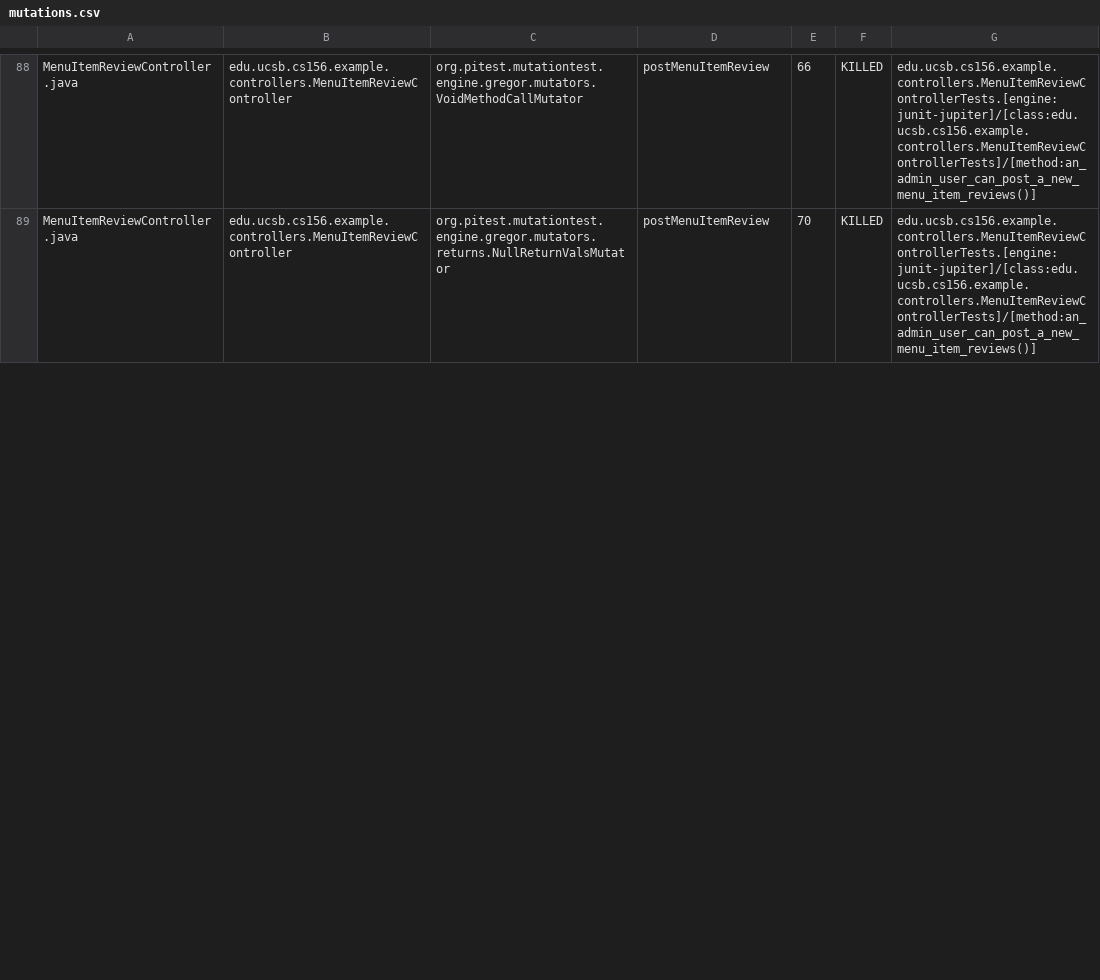
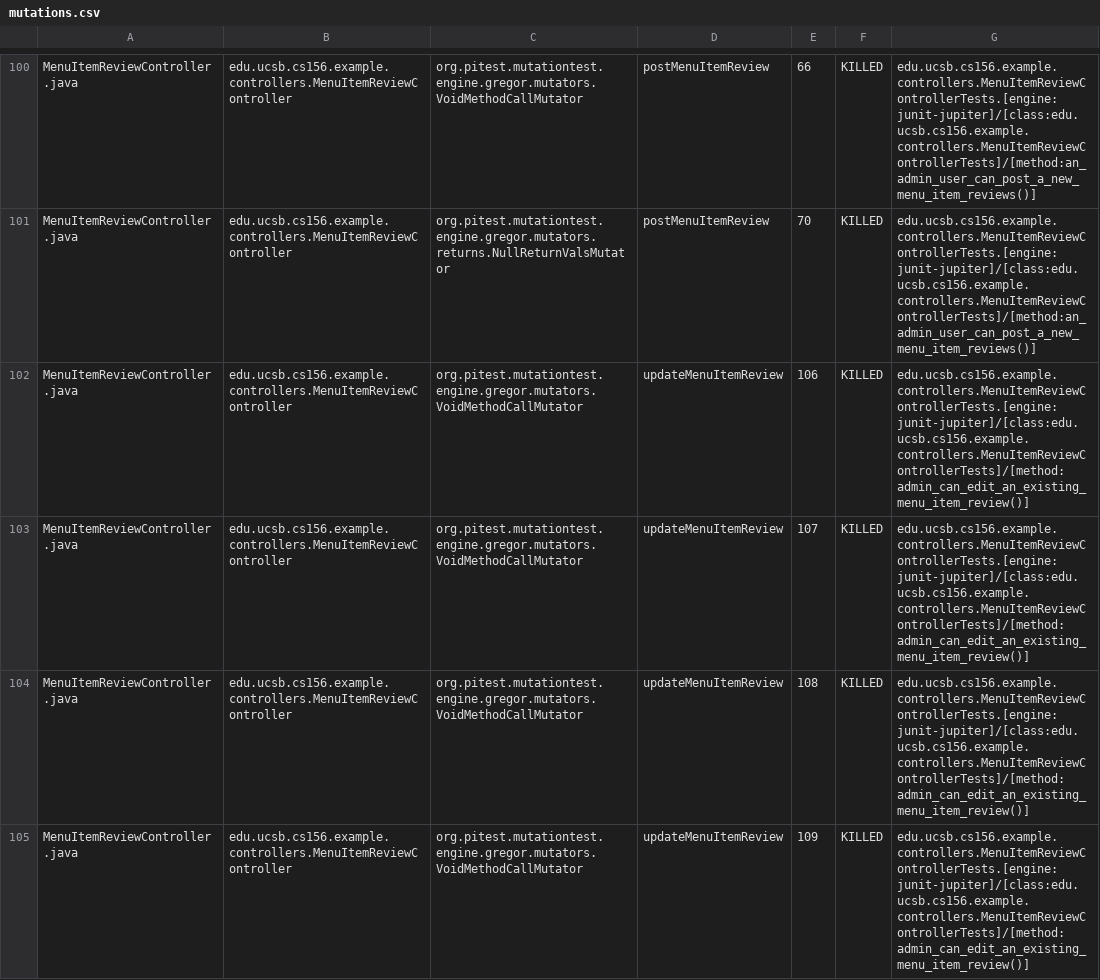
Before and after one commit to ucsb-cs156-s24/team02-s24-4pm-4, a CSV file: pitest/mutations.csv, drawn as a sheet; only a part is shown, gaps mark what is left out; the diff covers the shown part only; the diff names each change by its address in the sheet, - before the commit and + after, or states it on an @@ line.

Commit message:
Deploying to gh-pages from @ ucsb-cs156-s24/team02-s24-4pm-4@76ed29d59266ce26c47a7c02d7abbc7e89483095 🚀

```diff
--- a/pitest/mutations.csv
+++ b/pitest/mutations.csv
+row 102: MenuItemReviewController.java | edu.ucsb.cs156.example.controllers.MenuItemReviewController | org.pitest.mutationtest.engine.gregor.mutators.VoidMethodCallMutator | updateMenuItemReview | 106 | KILLED | edu.ucsb.cs156.example.controllers.MenuItemReviewControllerTests.[engine:junit-jupiter]/[class:edu.ucsb.cs156.example.controllers.MenuItemReviewControllerTests]/[method:admin_can_edit_an_existing_menu_item_review()]
+row 103: MenuItemReviewController.java | edu.ucsb.cs156.example.controllers.MenuItemReviewController | org.pitest.mutationtest.engine.gregor.mutators.VoidMethodCallMutator | updateMenuItemReview | 107 | KILLED | edu.ucsb.cs156.example.controllers.MenuItemReviewControllerTests.[engine:junit-jupiter]/[class:edu.ucsb.cs156.example.controllers.MenuItemReviewControllerTests]/[method:admin_can_edit_an_existing_menu_item_review()]
+row 104: MenuItemReviewController.java | edu.ucsb.cs156.example.controllers.MenuItemReviewController | org.pitest.mutationtest.engine.gregor.mutators.VoidMethodCallMutator | updateMenuItemReview | 108 | KILLED | edu.ucsb.cs156.example.controllers.MenuItemReviewControllerTests.[engine:junit-jupiter]/[class:edu.ucsb.cs156.example.controllers.MenuItemReviewControllerTests]/[method:admin_can_edit_an_existing_menu_item_review()]
+row 105: MenuItemReviewController.java | edu.ucsb.cs156.example.controllers.MenuItemReviewController | org.pitest.mutationtest.engine.gregor.mutators.VoidMethodCallMutator | updateMenuItemReview | 109 | KILLED | edu.ucsb.cs156.example.controllers.MenuItemReviewControllerTests.[engine:junit-jupiter]/[class:edu.ucsb.cs156.example.controllers.MenuItemReviewControllerTests]/[method:admin_can_edit_an_existing_menu_item_review()]
```
Also changed, not shown: 4 added rows, 1 removed row, 64 moved rows and 5 edited cells elsewhere in this file, 16 other files.
